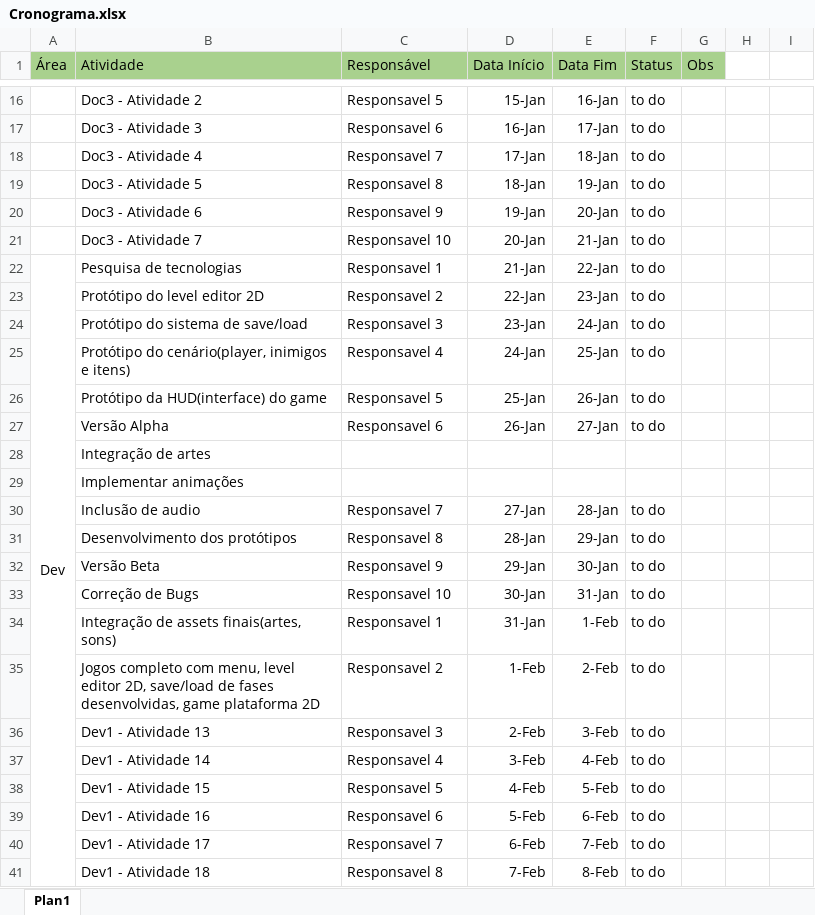
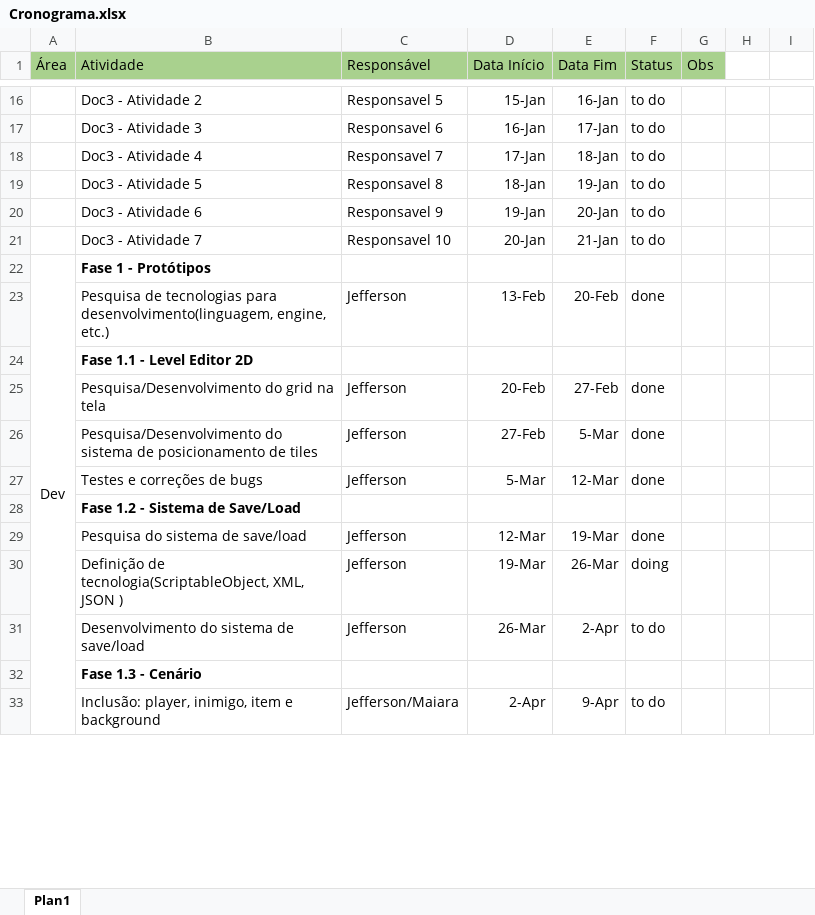
Before and after one commit to maihe/PanGu, an Excel workbook: Doc/Entregas Patricia/Cronograma.xlsx, sheet Plan1, drawn as a sheet; only a part is shown, gaps mark what is left out; values as stored, in another font and other column widths than the file's, no borders; removed rows and columns are numbered as before the commit, all else as after; the diff covers the shown part only; the diff names each change by its address in the sheet, - before the commit and + after, or states it on an @@ line.

Commit message:
Cronograma Dev e Arte.

```diff
--- a/Doc/Entregas Patricia/Cronograma.xlsx (sheet Plan1)
+++ b/Doc/Entregas Patricia/Cronograma.xlsx (sheet Plan1)
-row 22: Dev | Pesquisa de tecnologias | Responsavel 1 | 21-Jan | 22-Jan | to do
-row 23:  | Protótipo do level editor 2D | Responsavel 2 | 22-Jan | 23-Jan | to do
-row 24:  | Protótipo do sistema de save/load | Responsavel 3 | 23-Jan | 24-Jan | to do
-row 25:  | Protótipo do cenário(player, inimigos e itens) | Responsavel 4 | 24-Jan | 25-Jan | to do
-row 26:  | Protótipo da HUD(interface) do game | Responsavel 5 | 25-Jan | 26-Jan | to do
-row 27:  | Versão Alpha | Responsavel 6 | 26-Jan | 27-Jan | to do
+row 22: Dev | Fase 1 - Protótipos
+row 23:  | Pesquisa de tecnologias para desenvolvimento(linguagem, engine, etc.) | Jefferson | 13-Feb | 20-Feb | done
-B24 (Atividade): Integração de artes
+B24 (Atividade): Fase 1.1 - Level Editor 2D
-B24 bold: off
+B24 bold: on
+row 25:  | Pesquisa/Desenvolvimento do grid na tela | Jefferson | 20-Feb | 27-Feb | done
+row 26:  | Pesquisa/Desenvolvimento do sistema de posicionamento de tiles | Jefferson | 27-Feb | 5-Mar | done
+row 27:  | Testes e correções de bugs | Jefferson | 5-Mar | 12-Mar | done
-B28 (Atividade): Implementar animações
+B28 (Atividade): Fase 1.2 - Sistema de Save/Load
-B28 bold: off
+B28 bold: on
-row 30:  | Inclusão de audio | Responsavel 7 | 27-Jan | 28-Jan | to do
-row 31:  | Desenvolvimento dos protótipos | Responsavel 8 | 28-Jan | 29-Jan | to do
-row 32:  | Versão Beta | Responsavel 9 | 29-Jan | 30-Jan | to do
-row 33:  | Correção de Bugs | Responsavel 10 | 30-Jan | 31-Jan | to do
-row 34:  | Integração de assets finais(artes, sons) | Responsavel 1 | 31-Jan | 1-Feb | to do
-row 35:  | Jogos completo com menu, level editor 2D, save/load de fases desenvolvidas, game plataforma 2D | Responsavel 2 | 1-Feb | 2-Feb | to do
-row 36:  | Dev1 - Atividade 13 | Responsavel 3 | 2-Feb | 3-Feb | to do
-row 37:  | Dev1 - Atividade 14 | Responsavel 4 | 3-Feb | 4-Feb | to do
-row 38:  | Dev1 - Atividade 15 | Responsavel 5 | 4-Feb | 5-Feb | to do
-row 39:  | Dev1 - Atividade 16 | Responsavel 6 | 5-Feb | 6-Feb | to do
-row 40:  | Dev1 - Atividade 17 | Responsavel 7 | 6-Feb | 7-Feb | to do
-row 41:  | Dev1 - Atividade 18 | Responsavel 8 | 7-Feb | 8-Feb | to do
+row 29:  | Pesquisa do sistema de save/load | Jefferson | 12-Mar | 19-Mar | done
+row 30:  | Definição de tecnologia(ScriptableObject, XML, JSON ) | Jefferson | 19-Mar | 26-Mar | doing
+row 31:  | Desenvolvimento do sistema de save/load | Jefferson | 26-Mar | 2-Apr | to do
+row 32:  | Fase 1.3 - Cenário
+row 33:  | Inclusão: player, inimigo, item e background | Jefferson/Maiara | 2-Apr | 9-Apr | to do
```
Also changed, not shown: 41 added rows and 10 edited cells elsewhere in this sheet.
